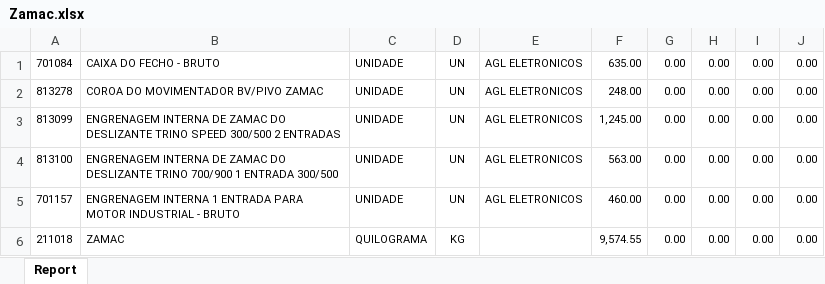
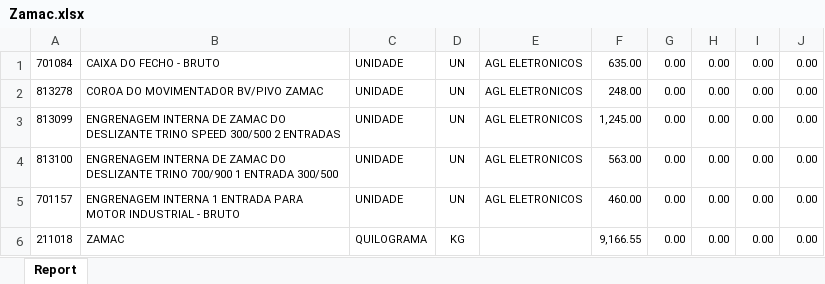
Before and after one commit to oneto133/Explosao-relatorio-diario, an Excel workbook: temp/diversos/Zamac.xlsx, sheet Report, drawn as a sheet; values as stored, in another font and other column widths than the file's, no borders; the diff names each change by its address in the sheet, - before the commit and + after, or states it on an @@ line.

```diff
--- a/temp/diversos/Zamac.xlsx (sheet Report)
+++ b/temp/diversos/Zamac.xlsx (sheet Report)
-F6: 9,574.55
+F6: 9,166.55
```
Also changed, not shown: temp/diversos/Aluminio.xlsx, temp/diversos/Bobinagem.xlsx, 57 other files.
